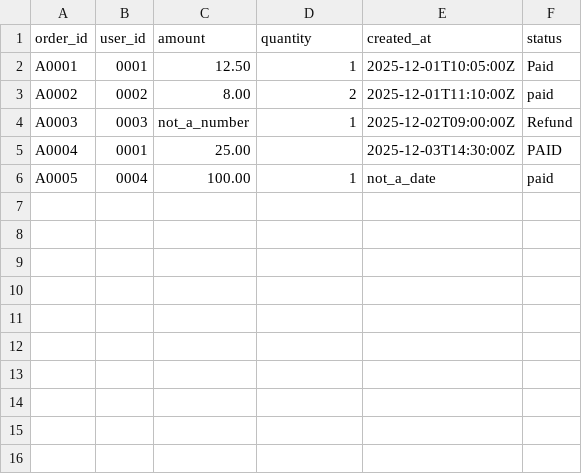
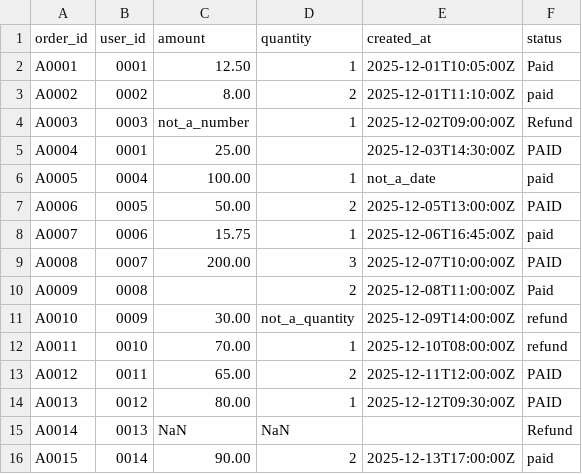
Before and after one commit to MonaAlkhaldi/week2-data-work, a CSV file: data/raw/orders.csv, drawn as a sheet; the diff names each change by its address in the sheet, - before the commit and + after, or states it on an @@ line.

```diff
--- a/data/raw/orders.csv
+++ b/data/raw/orders.csv
+row 7: A0006 | 0005 | 50.00 | 2 | 2025-12-05T13:00:00Z | PAID
+row 8: A0007 | 0006 | 15.75 | 1 | 2025-12-06T16:45:00Z | paid
+row 9: A0008 | 0007 | 200.00 | 3 | 2025-12-07T10:00:00Z | PAID
+row 10: A0009 | 0008 |  | 2 | 2025-12-08T11:00:00Z | Paid
+row 11: A0010 | 0009 | 30.00 | not_a_quantity | 2025-12-09T14:00:00Z | refund
+row 12: A0011 | 0010 | 70.00 | 1 | 2025-12-10T08:00:00Z | refund
+row 13: A0012 | 0011 | 65.00 | 2 | 2025-12-11T12:00:00Z | PAID
+row 14: A0013 | 0012 | 80.00 | 1 | 2025-12-12T09:30:00Z | PAID
+row 15: A0014 | 0013 | NaN | NaN |  | Refund
+row 16: A0015 | 0014 | 90.00 | 2 | 2025-12-13T17:00:00Z | paid
```
Also changed, not shown: 20 other files.
